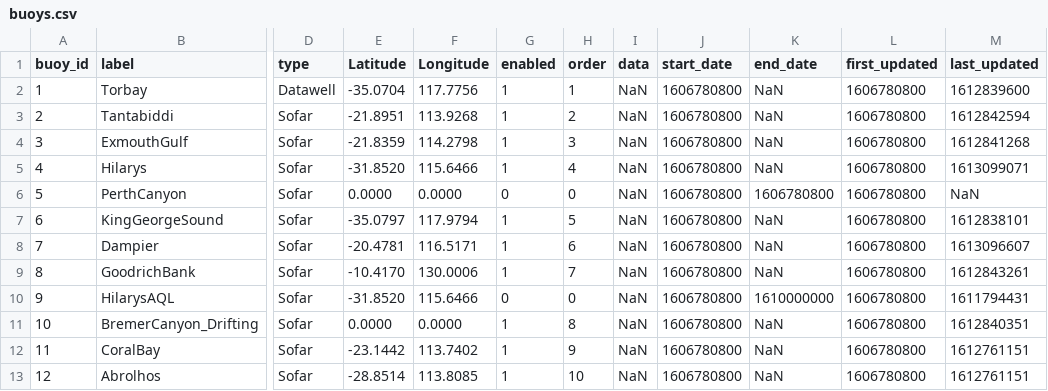
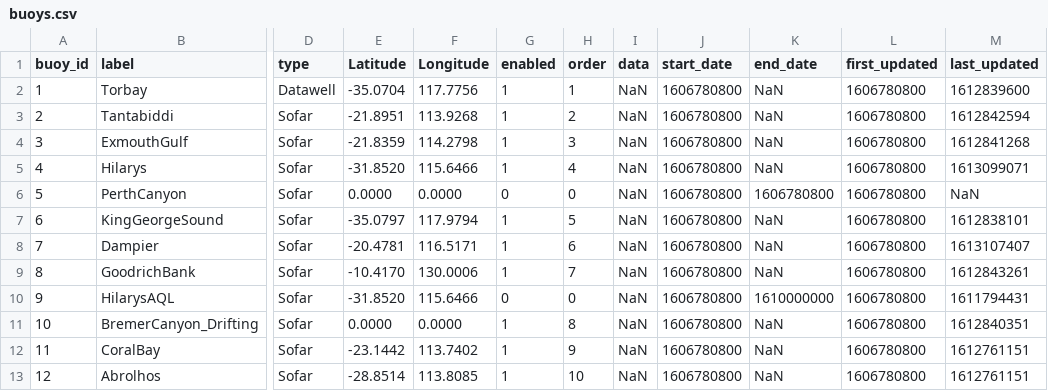
Before and after one commit to mcuttler/wavebuoy_tools, a CSV file: wavebuoys/example_archive/buoys.csv, drawn as a sheet; only a part is shown, gaps mark what is left out; the diff names each change by its address in the sheet, - before the commit and + after, or states it on an @@ line.

```diff
--- a/wavebuoys/example_archive/buoys.csv
+++ b/wavebuoys/example_archive/buoys.csv
-M8 (last_updated): 1613096607
+M8 (last_updated): 1613107407
```
Also changed, not shown: wavebuoys/example_archive/Dampier/text_archive/2021/02/Dampier_20210212.csv, 15 other files.
